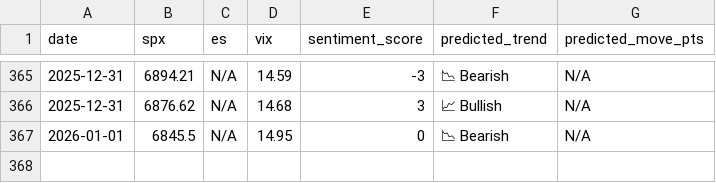
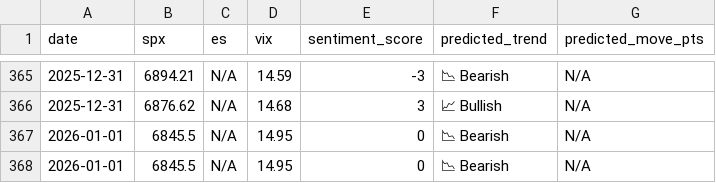
Before and after one commit to CDUS-Trading/Market-Alert-Bot-3.5, a CSV file: market_predictions.csv, drawn as a sheet; only a part is shown, gaps mark what is left out.

```diff
--- a/market_predictions.csv
+++ b/market_predictions.csv
@@ -367 +367,2 @@ date,spx,es,vix,sentiment_score,predicted_trend,predicted_move_pts
 2026-01-01,6845.5,N/A,14.95,0,📉 Bearish,N/A
+2026-01-01,6845.5,N/A,14.95,0,📉 Bearish,N/A
```
